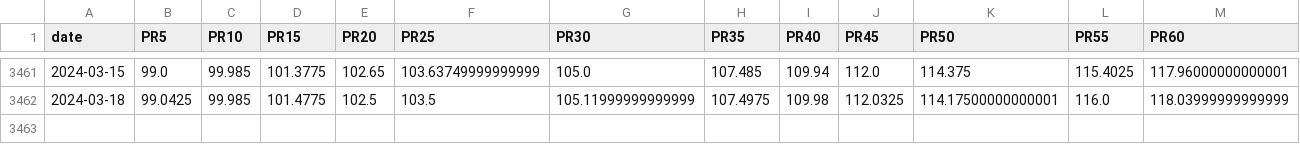
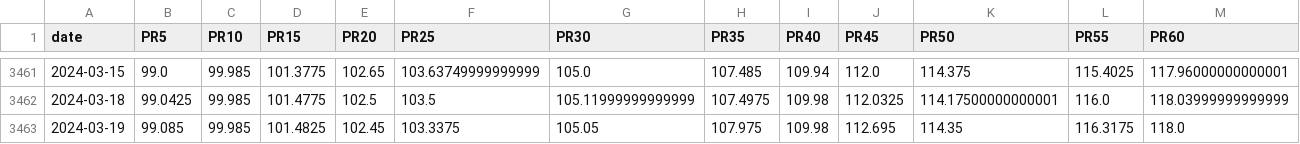
Before and after one commit to catt5881/CBc, a CSV file: CB指數日線PR.csv, drawn as a sheet; only a part is shown, gaps mark what is left out; rows hold the shown columns only; the diff names each change by its address in the sheet, - before the commit and + after, or states it on an @@ line.

```diff
--- a/CB指數日線PR.csv
+++ b/CB指數日線PR.csv
+row 3463: 2024-03-19 | 99.085 | 99.985 | 101.4825 | 102.45 | 103.3375 | 105.05 | 107.975 | 109.98 | 112.695 | 114.35 | 116.3175 | 118.0
```
Also changed, not shown: df_combined_評分Q.csv, 9 other files.
